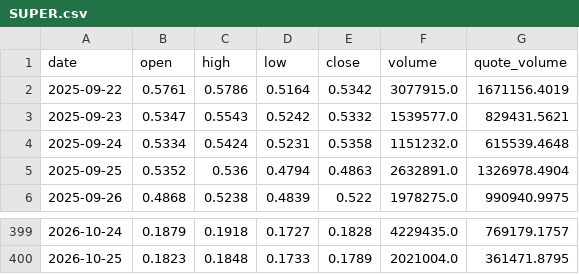
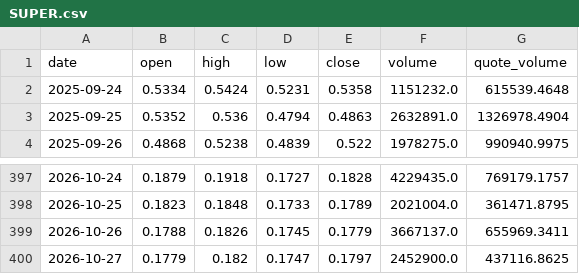
Before and after one commit to Mishel2312/crypto-data, a CSV file: data/ohlc/SUPER.csv, drawn as a sheet; only a part is shown, gaps mark what is left out; removed rows and columns are numbered as before the commit, all else as after; the diff names each change by its address in the sheet, - before the commit and + after, or states it on an @@ line.

```diff
--- a/data/ohlc/SUPER.csv
+++ b/data/ohlc/SUPER.csv
-row 2: 2025-09-22 | 0.5761 | 0.5786 | 0.5164 | 0.5342 | 3077915.0 | 1671156.4019
-row 3: 2025-09-23 | 0.5347 | 0.5543 | 0.5242 | 0.5332 | 1539577.0 | 829431.5621
+row 399: 2026-10-26 | 0.1788 | 0.1826 | 0.1745 | 0.1779 | 3667137.0 | 655969.3411
+row 400: 2026-10-27 | 0.1779 | 0.182 | 0.1747 | 0.1797 | 2452900.0 | 437116.8625
```
Also changed, not shown: data/macro/DXY.csv, 3 other files.
